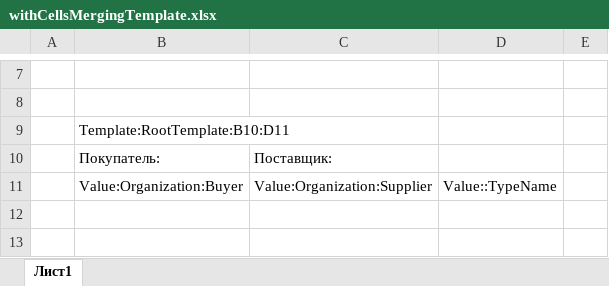
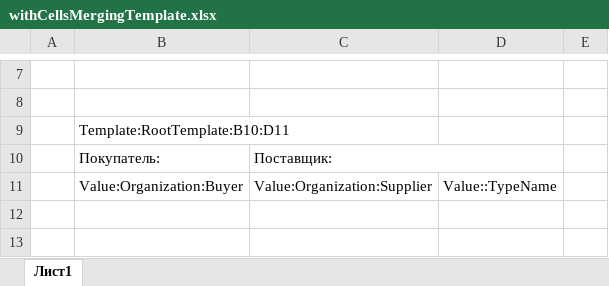
Before and after one commit to skbkontur/Excel.TemplateEngine, an Excel workbook: Files/withCellsMergingTemplate.xlsx, sheet Лист1, drawn as a sheet; only a part is shown, gaps mark what is left out; values as stored, in another font and other column widths than the file's, no borders; the diff names each change by its address in the sheet, - before the commit and + after, or states it on an @@ line.

Commit message:
Core.Excel: Допилил фичу с автоматическим мерджем

```diff
--- a/Files/withCellsMergingTemplate.xlsx (sheet Лист1)
+++ b/Files/withCellsMergingTemplate.xlsx (sheet Лист1)
+C10:D10 merged
```
Also changed, not shown: 3 other files.
